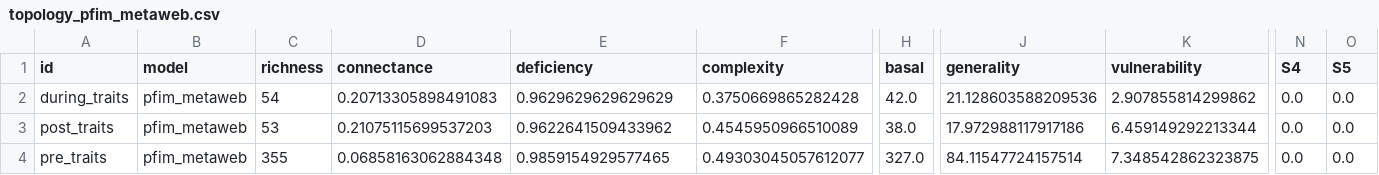
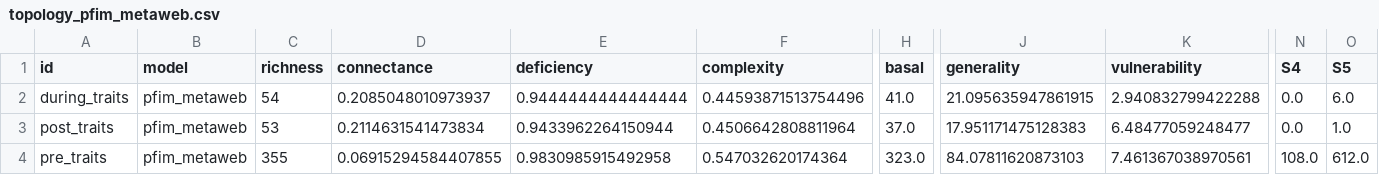
Before and after one commit to BecksLab/ms_paleo_webs, a CSV file: data/processed/topology_pfim_metaweb.csv, drawn as a sheet; only a part is shown, gaps mark what is left out; the diff names each change by its address in the sheet, - before the commit and + after, or states it on an @@ line.

Commit message:
:sparkles: new pfim model config

```diff
--- a/data/processed/topology_pfim_metaweb.csv
+++ b/data/processed/topology_pfim_metaweb.csv
-D2 (connectance): 0.20713305898491083
+D2 (connectance): 0.2085048010973937
-E2 (deficiency): 0.9629629629629629
+E2 (deficiency): 0.9444444444444444
-F2 (complexity): 0.3750669865282428
+F2 (complexity): 0.44593871513754496
-H2 (basal): 42.0
+H2 (basal): 41.0
-J2 (generality): 21.128603588209536
+J2 (generality): 21.095635947861915
-K2 (vulnerability): 2.907855814299862
+K2 (vulnerability): 2.940832799422288
-O2 (S5): 0.0
+O2 (S5): 6.0
-D3 (connectance): 0.21075115699537203
+D3 (connectance): 0.2114631541473834
-E3 (deficiency): 0.9622641509433962
+E3 (deficiency): 0.9433962264150944
-F3 (complexity): 0.4545950966510089
+F3 (complexity): 0.4506642808811964
-H3 (basal): 38.0
+H3 (basal): 37.0
-J3 (generality): 17.972988117917186
+J3 (generality): 17.951171475128383
-K3 (vulnerability): 6.459149292213344
+K3 (vulnerability): 6.48477059248477
-O3 (S5): 0.0
+O3 (S5): 1.0
-D4 (connectance): 0.06858163062884348
+D4 (connectance): 0.06915294584407855
-E4 (deficiency): 0.9859154929577465
+E4 (deficiency): 0.9830985915492958
-F4 (complexity): 0.49303045057612077
+F4 (complexity): 0.547032620174364
-H4 (basal): 327.0
+H4 (basal): 323.0
-J4 (generality): 84.11547724157514
+J4 (generality): 84.07811620873103
-K4 (vulnerability): 7.348542862323875
+K4 (vulnerability): 7.461367038970561
-N4 (S4): 0.0
+N4 (S4): 108.0
-O4 (S5): 0.0
+O4 (S5): 612.0
```
Also changed, not shown: 9 other files.
